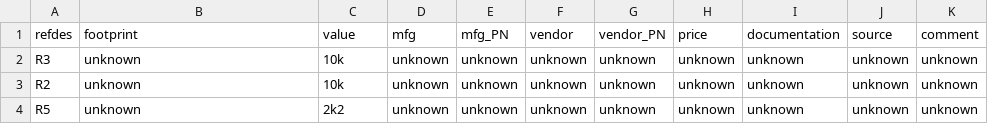
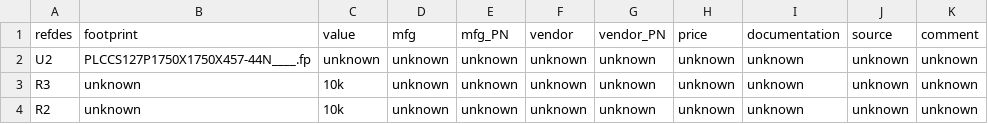
Before and after one commit to lambert/G1, a CSV file: ecad/gschem/BOM/G1_8051_ARDUONE_ZERO_bom.csv, drawn as a sheet; only a part is shown; the shorter side is filled out with more unchanged rows; the diff names each change by its address in the sheet, - before the commit and + after, or states it on an @@ line.

```diff
--- a/ecad/gschem/BOM/G1_8051_ARDUONE_ZERO_bom.csv
+++ b/ecad/gschem/BOM/G1_8051_ARDUONE_ZERO_bom.csv
+row 2: U2 | PLCCS127P1750X1750X457-44N____.fp | unknown | unknown | unknown | unknown | unknown | unknown | unknown | unknown | unknown
```
Also changed, not shown: 2 other files.
